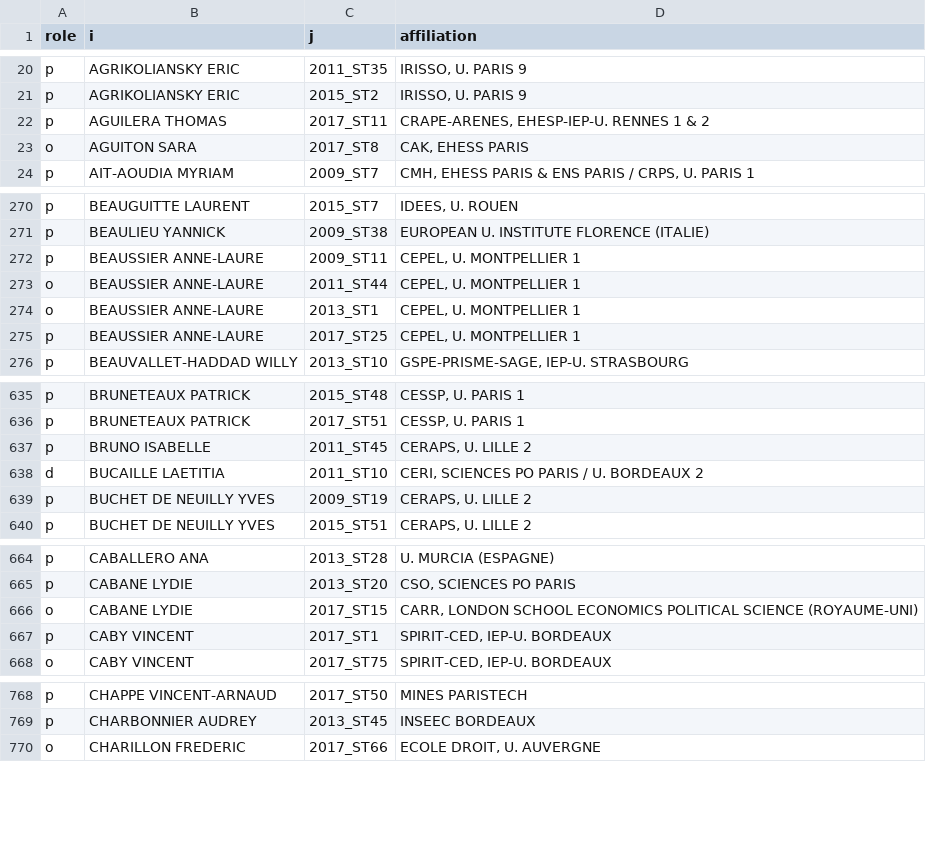
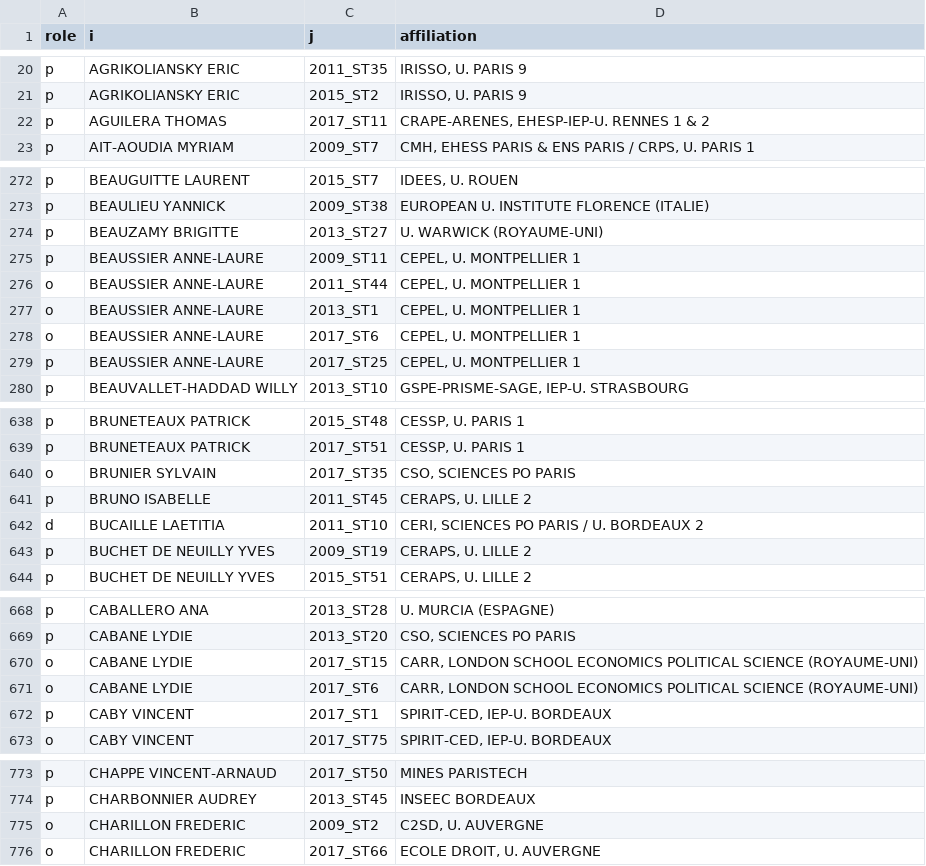
Before and after one commit to briatte/congres-afsp, a TSV file: data/participants.tsv, drawn as a sheet; only a part is shown, gaps mark what is left out; the diff covers the shown part only.

```diff
--- a/data/participants.tsv
+++ b/data/participants.tsv
@@ -22,3 +22,2 @@ p	AGRIKOLIANSKY ERIC	2015_ST2	IRISSO, U. PARIS 9
 p	AGUILERA THOMAS	2017_ST11	CRAPE-ARENES, EHESP-IEP-U. RENNES 1 & 2
-o	AGUITON SARA	2017_ST8	CAK, EHESS PARIS
 p	AIT-AOUDIA MYRIAM	2009_ST7	CMH, EHESS PARIS & ENS PARIS / CRPS, U. PARIS 1
@@ -271,2 +273,3 @@ p	BEAUGUITTE LAURENT	2015_ST7	IDEES, U. ROUEN
 p	BEAULIEU YANNICK	2009_ST38	EUROPEAN U. INSTITUTE FLORENCE (ITALIE)
+p	BEAUZAMY BRIGITTE	2013_ST27	U. WARWICK (ROYAUME-UNI)
 p	BEAUSSIER ANNE-LAURE	2009_ST11	CEPEL, U. MONTPELLIER 1
@@ -274,2 +277,3 @@ o	BEAUSSIER ANNE-LAURE	2011_ST44	CEPEL, U. MONTPELLIER 1
 o	BEAUSSIER ANNE-LAURE	2013_ST1	CEPEL, U. MONTPELLIER 1
+o	BEAUSSIER ANNE-LAURE	2017_ST6	CEPEL, U. MONTPELLIER 1
 p	BEAUSSIER ANNE-LAURE	2017_ST25	CEPEL, U. MONTPELLIER 1
@@ -636,2 +639,3 @@ p	BRUNETEAUX PATRICK	2015_ST48	CESSP, U. PARIS 1
 p	BRUNETEAUX PATRICK	2017_ST51	CESSP, U. PARIS 1
+o	BRUNIER SYLVAIN	2017_ST35	CSO, SCIENCES PO PARIS
 p	BRUNO ISABELLE	2011_ST45	CERAPS, U. LILLE 2
@@ -666,2 +670,3 @@ p	CABANE LYDIE	2013_ST20	CSO, SCIENCES PO PARIS
 o	CABANE LYDIE	2017_ST15	CARR, LONDON SCHOOL ECONOMICS POLITICAL SCIENCE (ROYAUME-UNI)
+o	CABANE LYDIE	2017_ST6	CARR, LONDON SCHOOL ECONOMICS POLITICAL SCIENCE (ROYAUME-UNI)
 p	CABY VINCENT	2017_ST1	SPIRIT-CED, IEP-U. BORDEAUX
@@ -769,2 +774,3 @@ p	CHAPPE VINCENT-ARNAUD	2017_ST50	MINES PARISTECH
 p	CHARBONNIER AUDREY	2013_ST45	INSEEC BORDEAUX
+o	CHARILLON FREDERIC	2009_ST2	C2SD, U. AUVERGNE
 o	CHARILLON FREDERIC	2017_ST66	ECOLE DROIT, U. AUVERGNE
```
Also changed, not shown: 17 added rows, 7 moved rows and 18 edited cells elsewhere in this file, data/edges.csv, data/names.tsv, 2 other files.
